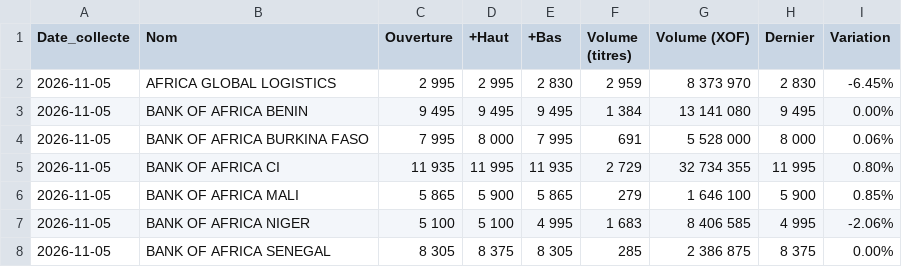
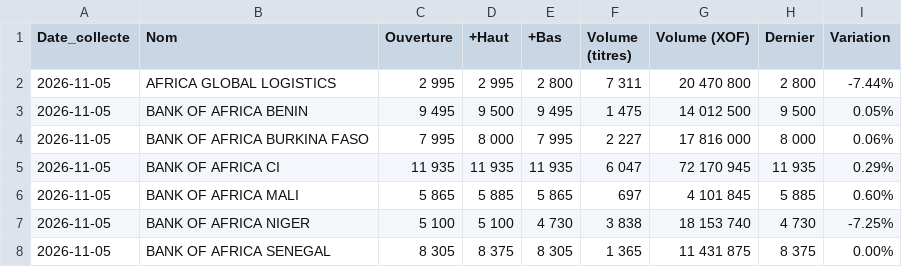
Before and after one commit to Sadia-SD/brvm-analyse, a CSV file: donnees_brvm/brutes/actions_2026-11-05.csv, drawn as a sheet; only a part is shown; the diff covers the shown part only.

```diff
--- a/donnees_brvm/brutes/actions_2026-11-05.csv
+++ b/donnees_brvm/brutes/actions_2026-11-05.csv
@@ -1,8 +1,8 @@
 Date_collecte,Nom,Ouverture,+Haut,+Bas,Volume (titres),Volume (XOF),Dernier,Variation
-2026-11-05,AFRICA GLOBAL LOGISTICS,2 995,2 995,2 830,2 959,8 373 970,2 830,-6.45%
-2026-11-05,BANK OF AFRICA BENIN,9 495,9 495,9 495,1 384,13 141 080,9 495,0.00%
-2026-11-05,BANK OF AFRICA BURKINA FASO,7 995,8 000,7 995,691,5 528 000,8 000,0.06%
-2026-11-05,BANK OF AFRICA CI,11 935,11 995,11 935,2 729,32 734 355,11 995,0.80%
-2026-11-05,BANK OF AFRICA MALI,5 865,5 900,5 865,279,1 646 100,5 900,0.85%
-2026-11-05,BANK OF AFRICA NIGER,5 100,5 100,4 995,1 683,8 406 585,4 995,-2.06%
-2026-11-05,BANK OF AFRICA SENEGAL,8 305,8 375,8 305,285,2 386 875,8 375,0.00%
+2026-11-05,AFRICA GLOBAL LOGISTICS,2 995,2 995,2 800,7 311,20 470 800,2 800,-7.44%
+2026-11-05,BANK OF AFRICA BENIN,9 495,9 500,9 495,1 475,14 012 500,9 500,0.05%
+2026-11-05,BANK OF AFRICA BURKINA FASO,7 995,8 000,7 995,2 227,17 816 000,8 000,0.06%
+2026-11-05,BANK OF AFRICA CI,11 935,11 935,11 935,6 047,72 170 945,11 935,0.29%
+2026-11-05,BANK OF AFRICA MALI,5 865,5 885,5 865,697,4 101 845,5 885,0.60%
+2026-11-05,BANK OF AFRICA NIGER,5 100,5 100,4 730,3 838,18 153 740,4 730,-7.25%
+2026-11-05,BANK OF AFRICA SENEGAL,8 305,8 375,8 305,1 365,11 431 875,8 375,0.00%
```
Also changed, not shown: 163 edited cells elsewhere in this file, donnees_brvm/historique/historique_brvm.csv, donnees_brvm/propres/actions_nettoyees_2026-11-05.csv.
